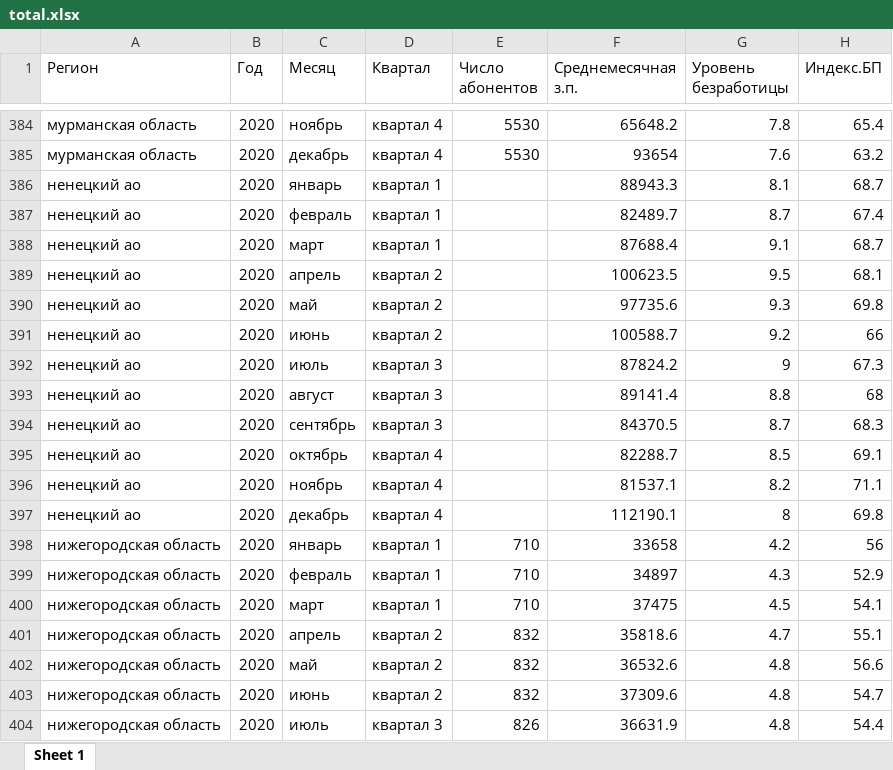
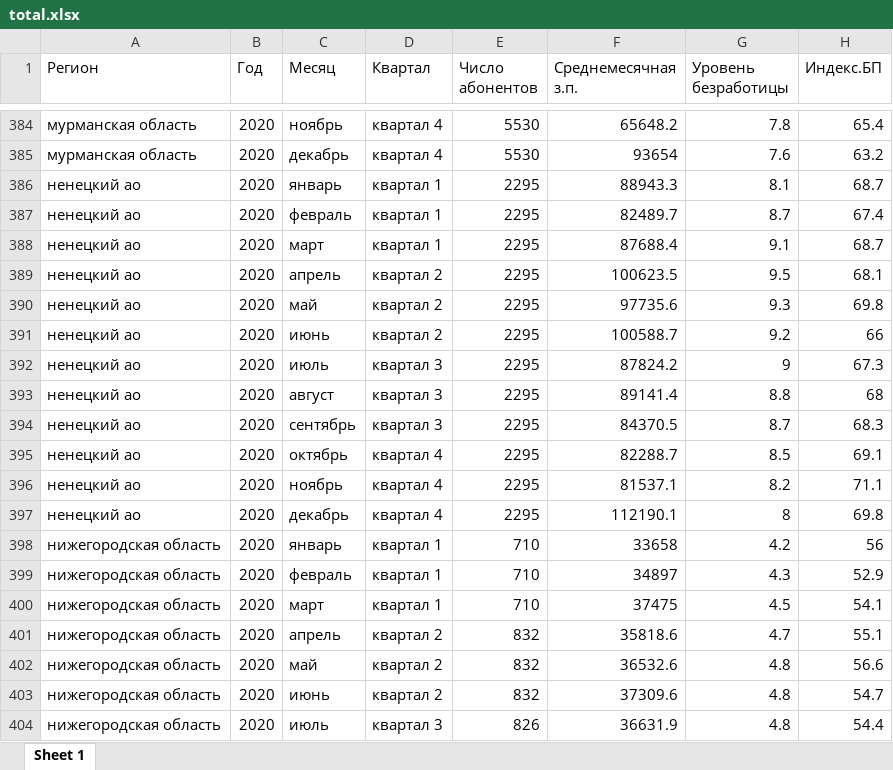
Before and after one commit to RomanDoc/trustus-r, an Excel workbook: data/total.xlsx, sheet Sheet 1, drawn as a sheet; only a part is shown, gaps mark what is left out; values as stored, in another font and other column widths than the file's, no borders; the diff names each change by its address in the sheet, - before the commit and + after, or states it on an @@ line.

```diff
--- a/data/total.xlsx (sheet Sheet 1)
+++ b/data/total.xlsx (sheet Sheet 1)
-E386:E397 (Число абонентов): (empty)
+E386:E397 (Число абонентов): 2295
```
Also changed, not shown: 8 other files.
